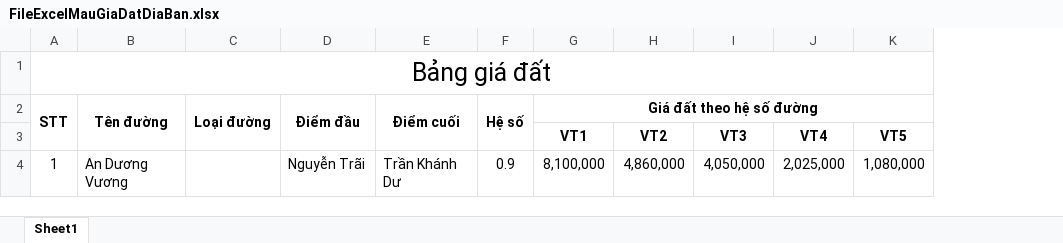
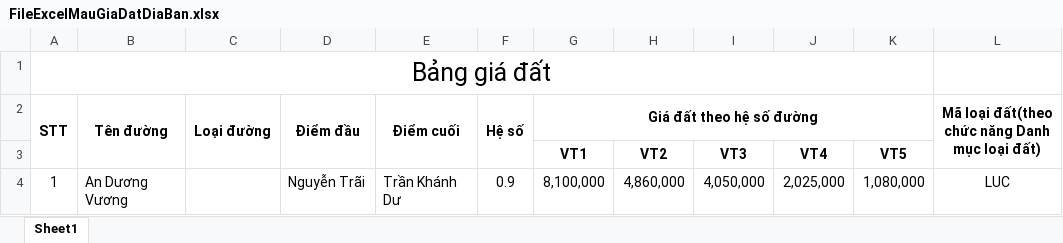
Before and after one commit to mylovecoi/CSDLGia_ASP_VinhLong, an Excel workbook: CSDLGia_ASP/wwwroot/UpLoad/File/DinhGia/Excel/FileExcelMauGiaDatDiaBan.xlsx, sheet Sheet1, drawn as a sheet; values as stored, in another font and other column widths than the file's, no borders; the diff names each change by its address in the sheet, - before the commit and + after, or states it on an @@ line.

```diff
--- a/CSDLGia_ASP/wwwroot/UpLoad/File/DinhGia/Excel/FileExcelMauGiaDatDiaBan.xlsx (sheet Sheet1)
+++ b/CSDLGia_ASP/wwwroot/UpLoad/File/DinhGia/Excel/FileExcelMauGiaDatDiaBan.xlsx (sheet Sheet1)
+column L, rows 2-4: Mã loại đất(theo chức năng Danh mục loại đất) |  | LUC
```
Also changed, not shown: 17 other files.
